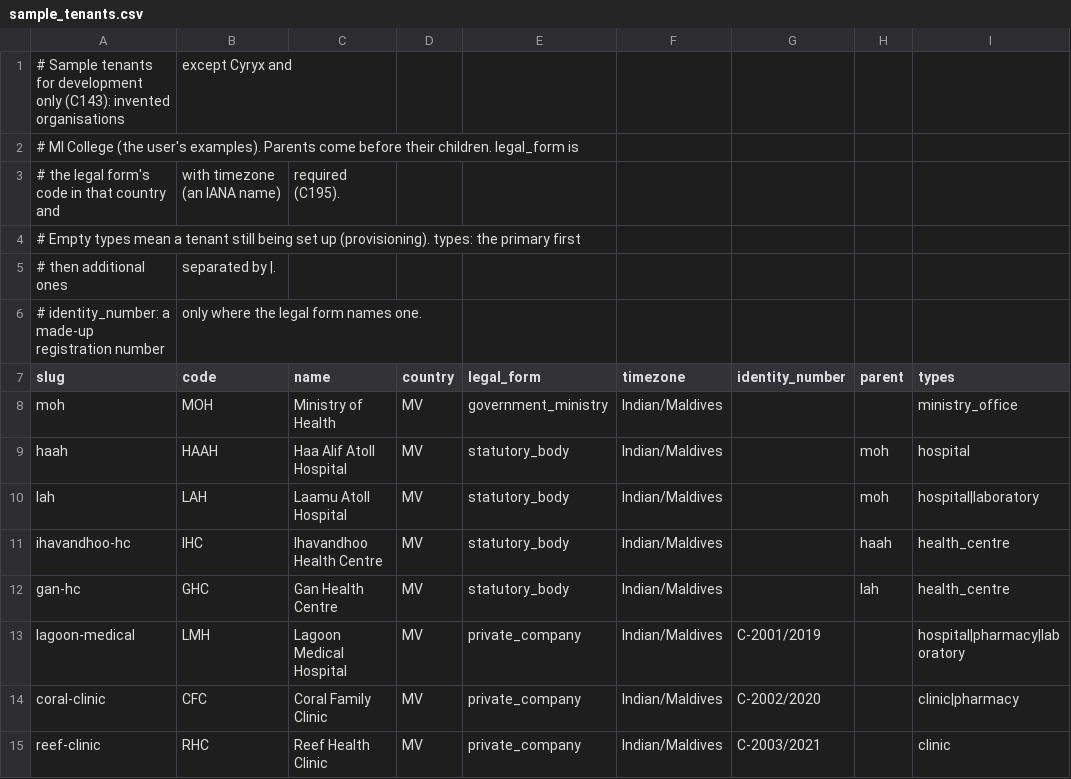
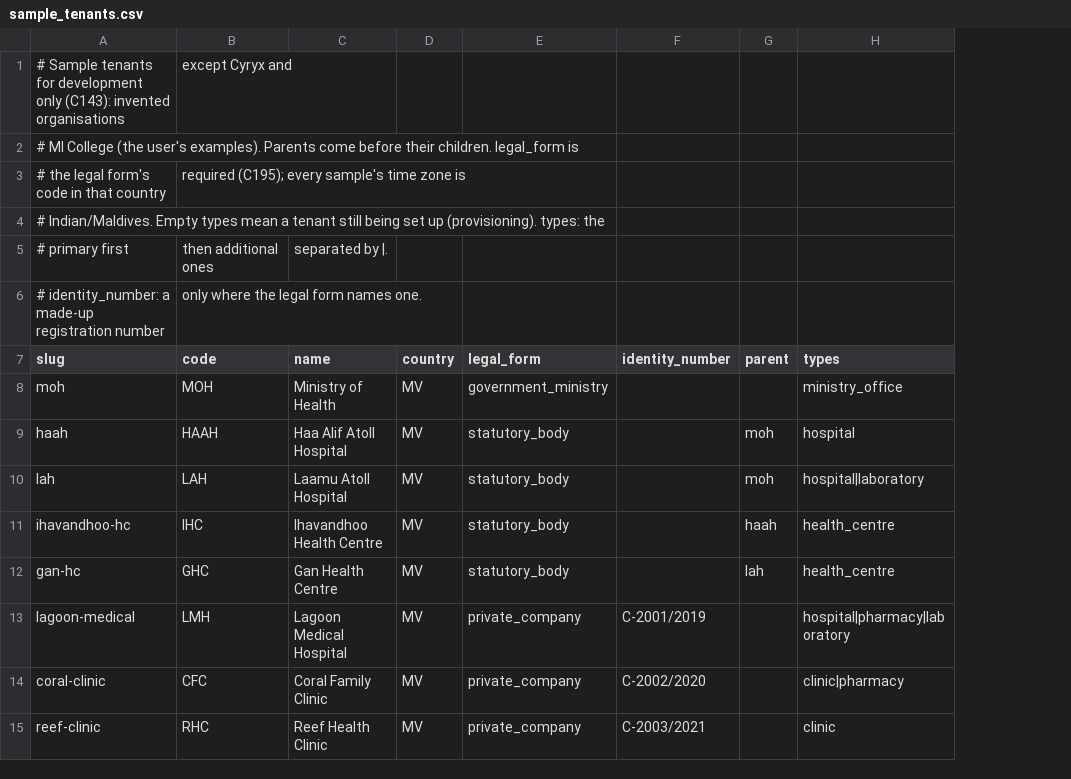
Before and after one commit to chipaau/boolerp, a CSV file: apps/api/internal/platform/tenancy/seeds/sample_tenants.csv, drawn as a sheet; only a part is shown; removed rows and columns are numbered as before the commit, all else as after; the diff names each change by its address in the sheet, - before the commit and + after, or states it on an @@ line.

```diff
--- a/apps/api/internal/platform/tenancy/seeds/sample_tenants.csv
+++ b/apps/api/internal/platform/tenancy/seeds/sample_tenants.csv
-column F (timezone), rows 8-15: all Indian/Maldives
-row 3: # the legal form's code in that country and | with timezone (an IANA name) | required (C195).
+row 3: # the legal form's code in that country | required (C195); every sample's time zone is
-A4 (slug): # Empty types mean a tenant still being set up (provisioning). types: the primary first
+A4 (slug): # Indian/Maldives. Empty types mean a tenant still being set up (provisioning). types: the
-row 5: # then additional ones | separated by |.
+row 5: # primary first | then additional ones | separated by |.
```
Also changed, not shown: 4 other files.
